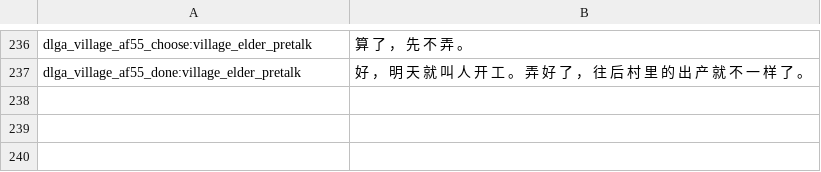
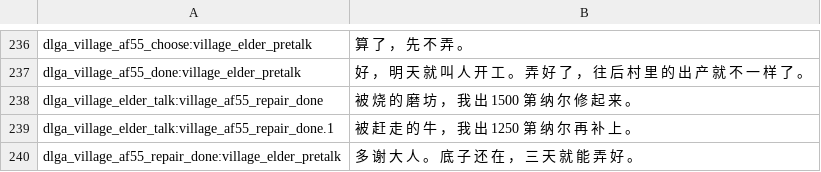
Before and after one commit to Augdgasjkh354-lang/ok, a CSV file: localization/cn_s/dialogs.csv, drawn as a sheet; only a part is shown, gaps mark what is left out; the diff names each change by its address in the sheet, - before the commit and + after, or states it on an @@ line.

```diff
--- a/localization/cn_s/dialogs.csv
+++ b/localization/cn_s/dialogs.csv
+row 238: dlga_village_elder_talk:village_af55_repair_done | 被 烧 的 磨 坊 ， 我 出 1500 第 纳 尔 修 起 来 。
+row 239: dlga_village_elder_talk:village_af55_repair_done.1 | 被 赶 走 的 牛 ， 我 出 1250 第 纳 尔 再 补 上 。
+row 240: dlga_village_af55_repair_done:village_elder_pretalk | 多 谢 大 人 。 底 子 还 在 ， 三 天 就 能 弄 好 。
```
Also changed, not shown: localization/cn_s/quick_strings.csv, localization/cns/dialogs.csv, 23 other files.
